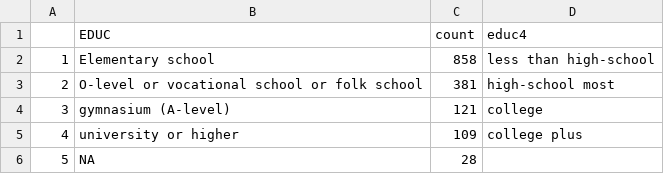
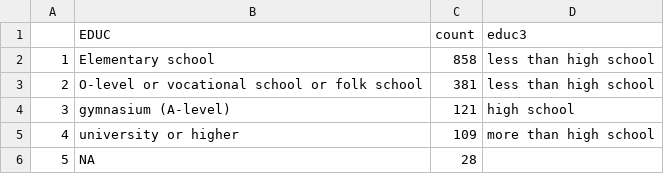
Before and after one commit to IALSA/ialsa-2016-groningen, a CSV file: data/meta/h-rules/h-rules-education-satsa.csv, drawn as a sheet.

```diff
--- a/data/meta/h-rules/h-rules-education-satsa.csv
+++ b/data/meta/h-rules/h-rules-education-satsa.csv
@@ -1,6 +1,6 @@
-,EDUC,count,educ4
-1,Elementary school,858,less than high-school
-2,O-level or vocational school or folk school,381,high-school most
-3,gymnasium (A-level),121,college
-4,university or higher,109,college plus
+,EDUC,count,educ3
+1,Elementary school,858,less than high school
+2,O-level or vocational school or folk school,381,less than high school
+3,gymnasium (A-level),121,high school
+4,university or higher,109,more than high school
 5,NA,28,
```
Also changed, not shown: data/meta/h-rules/h-rules-education-alsa.csv, data/meta/h-rules/h-rules-education-lbsl.csv, 1 other file.
